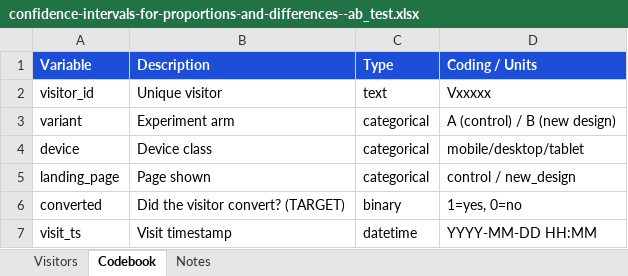
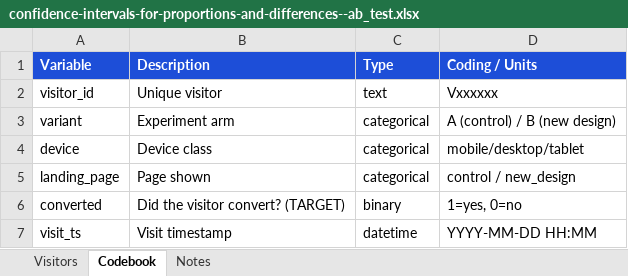
Before and after one commit to johnfisher-ai/Statistics-Data-Science-AI-Visual-Book, an Excel workbook: data/confidence-intervals-for-proportions-and-differences--ab_test.xlsx, sheet Codebook, drawn as a sheet; values as stored, in another font and other column widths than the file's, no borders; the diff names each change by its address in the sheet, - before the commit and + after, or states it on an @@ line.

```diff
--- a/data/confidence-intervals-for-proportions-and-differences--ab_test.xlsx (sheet Codebook)
+++ b/data/confidence-intervals-for-proportions-and-differences--ab_test.xlsx (sheet Codebook)
-D2 (Coding / Units): Vxxxxx
+D2 (Coding / Units): Vxxxxxx
```
Also changed, not shown: sheet Notes, 3 other files.
